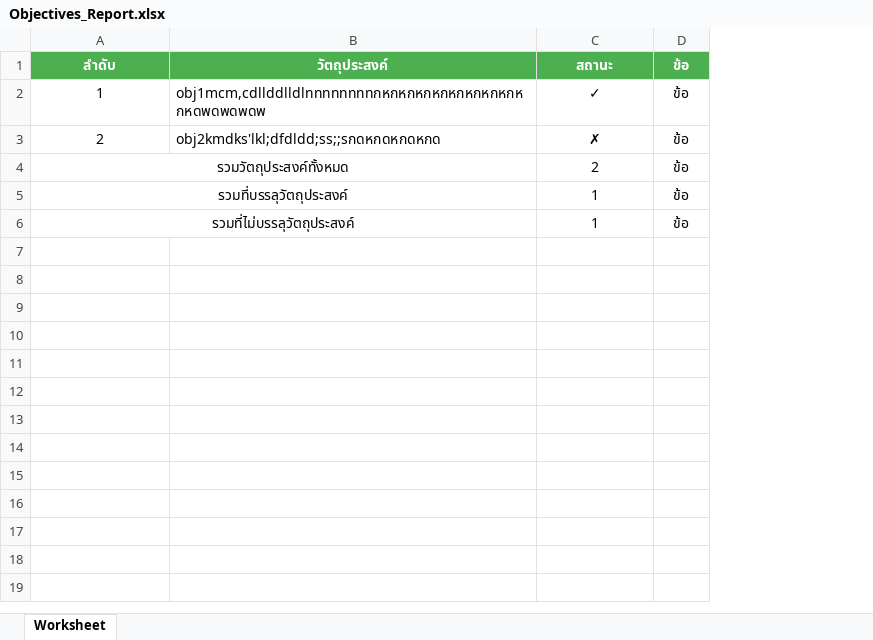
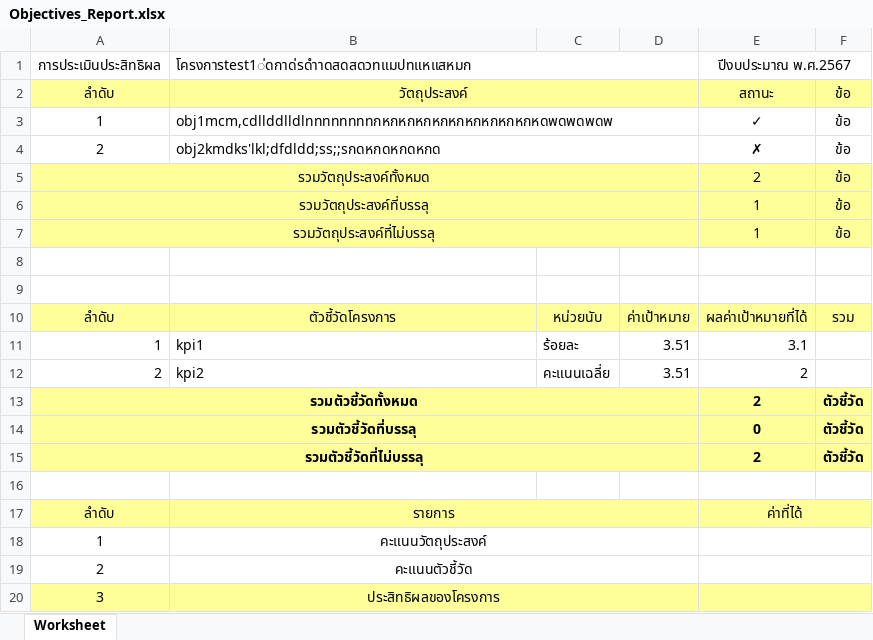
Before and after one commit to ThasawanSnongphan/project, an Excel workbook: public/Objectives_Report.xlsx, sheet Worksheet, drawn as a sheet; values as stored, in another font and other column widths than the file's, no borders; addresses are those after the commit; the diff names each change by its address in the sheet, - before the commit and + after, or states it on an @@ line.

```diff
--- a/public/Objectives_Report.xlsx (sheet Worksheet)
+++ b/public/Objectives_Report.xlsx (sheet Worksheet)
+column C, empty
+column D, empty
+row 1: การประเมินประสิทธิผล | โครงการtest1่ดกาด่รดำาดสดสดวทแมปทแหแสหมก |  |  | ปีงบประมาณ พ.ศ.2567
@@ A2:B2 fill: #4CAF50 → #FFFF99, bold: on → off, text colour: #FFFFFF → black @@
+B2:D2 merged
@@ E2:F2 fill: #4CAF50 → #FFFF99, bold: on → off, text colour: #FFFFFF → black @@
+B3:D3 merged
+B4:D4 merged
-A5:B7 fill: none
+A5:B7 fill: #FFFF99
-E5:F7 fill: none
+E5:F7 fill: #FFFF99
-A6: รวมที่บรรลุวัตถุประสงค์
+A6: รวมวัตถุประสงค์ที่บรรลุ
-A7: รวมที่ไม่บรรลุวัตถุประสงค์
+A7: รวมวัตถุประสงค์ที่ไม่บรรลุ
+row 8: (empty)
+row 9: (empty)
+row 10: ลำดับ | ตัวชี้วัดโครงการ | หน่วยนับ | ค่าเป้าหมาย | ผลค่าเป้าหมายที่ได้ | รวม
+row 11: 1 | kpi1 | ร้อยละ | 3.51 | 3.1
+row 12: 2 | kpi2 | คะแนนเฉลี่ย | 3.51 | 2
+row 13: รวมตัวชี้วัดทั้งหมด |  |  |  | 2 | ตัวชี้วัด
+row 14: รวมตัวชี้วัดที่บรรลุ |  |  |  | 0 | ตัวชี้วัด
+row 15: รวมตัวชี้วัดที่ไม่บรรลุ |  |  |  | 2 | ตัวชี้วัด
+row 16: (empty)
+row 17: ลำดับ | รายการ |  |  | ค่าที่ได้
+row 18: 1 | คะแนนวัตถุประสงค์
+row 19: 2 | คะแนนตัวชี้วัด
+row 20: 3 | ประสิทธิผลของโครงการ
```
Also changed, not shown: 1 other file.
